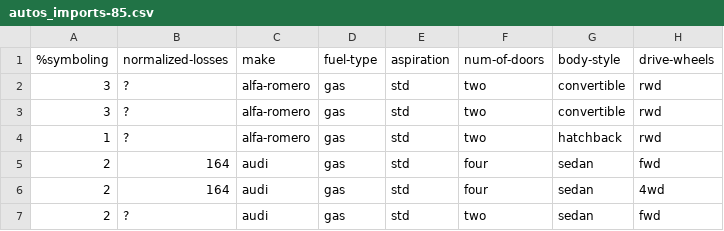
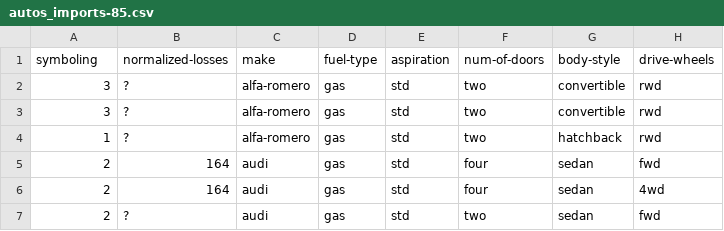
Before and after one commit to PosgradoMNA/actividades-de-aprendizaje-YvTur, a CSV file: Data Analysis/autos_imports-85.csv, drawn as a sheet; only a part is shown; the diff names each change by its address in the sheet, - before the commit and + after, or states it on an @@ line.

Commit message:
Update autos_imports-85.csv

```diff
--- a/Data Analysis/autos_imports-85.csv
+++ b/Data Analysis/autos_imports-85.csv
-A1: %symboling
+A1: symboling
```
